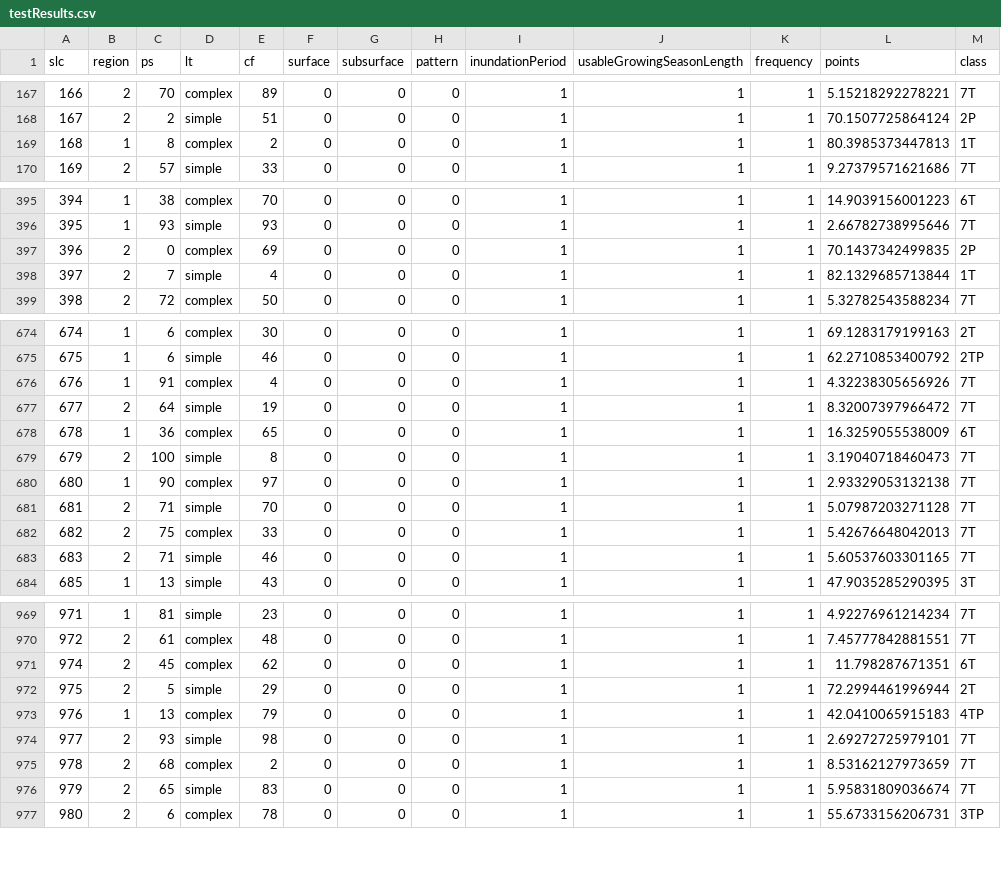
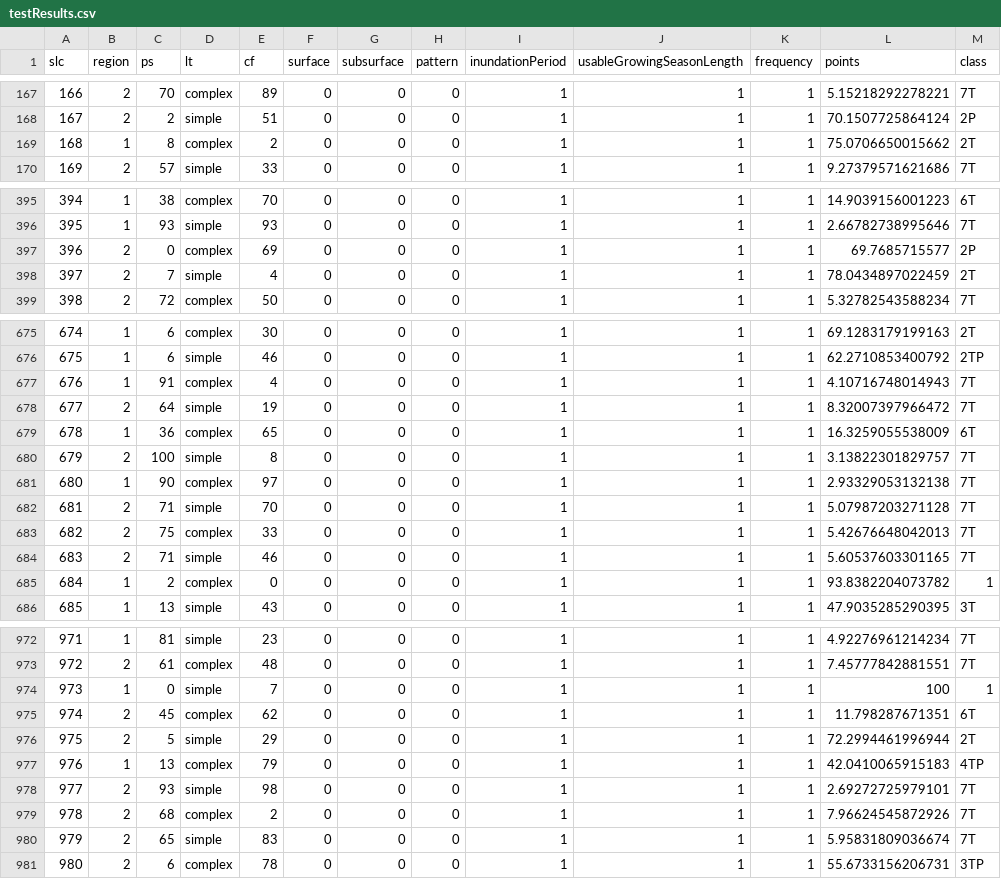
Before and after one commit to solartichondrius/landSuitabilityRatingSystem, a CSV file: landSuitabilityRatingSystem/testResults.csv, drawn as a sheet; only a part is shown, gaps mark what is left out; the diff covers the shown part only.

Commit message:
Fixed miscalculations in landscape and climate points and added more detailed documentation to functions in both factors.

```diff
--- a/landSuitabilityRatingSystem/testResults.csv
+++ b/landSuitabilityRatingSystem/testResults.csv
@@ -168,3 +168,3 @@
 167,2,2,"simple",51,0,0,0,1,1,1,70.1507725864124,"2P"
-168,1,8,"complex",2,0,0,0,1,1,1,80.3985373447813,"1T"
+168,1,8,"complex",2,0,0,0,1,1,1,75.0706650015662,"2T"
 169,2,57,"simple",33,0,0,0,1,1,1,9.27379571621686,"7T"
@@ -396,4 +396,4 @@
 395,1,93,"simple",93,0,0,0,1,1,1,2.66782738995646,"7T"
-396,2,0,"complex",69,0,0,0,1,1,1,70.1437342499835,"2P"
-397,2,7,"simple",4,0,0,0,1,1,1,82.1329685713844,"1T"
+396,2,0,"complex",69,0,0,0,1,1,1,69.7685715577,"2P"
+397,2,7,"simple",4,0,0,0,1,1,1,78.0434897022459,"2T"
 398,2,72,"complex",50,0,0,0,1,1,1,5.32782543588234,"7T"
@@ -675,6 +676,6 @@
 675,1,6,"simple",46,0,0,0,1,1,1,62.2710853400792,"2TP"
-676,1,91,"complex",4,0,0,0,1,1,1,4.32238305656926,"7T"
+676,1,91,"complex",4,0,0,0,1,1,1,4.10716748014943,"7T"
 677,2,64,"simple",19,0,0,0,1,1,1,8.32007397966472,"7T"
 678,1,36,"complex",65,0,0,0,1,1,1,16.3259055538009,"6T"
-679,2,100,"simple",8,0,0,0,1,1,1,3.19040718460473,"7T"
+679,2,100,"simple",8,0,0,0,1,1,1,3.13822301829757,"7T"
 680,1,90,"complex",97,0,0,0,1,1,1,2.93329053132138,"7T"
@@ -683,2 +684,3 @@
 683,2,71,"simple",46,0,0,0,1,1,1,5.60537603301165,"7T"
+684,1,2,"complex",0,0,0,0,1,1,1,93.8382204073782,"1"
 685,1,13,"simple",43,0,0,0,1,1,1,47.9035285290395,"3T"
@@ -970,2 +973,3 @@
 972,2,61,"complex",48,0,0,0,1,1,1,7.45777842881551,"7T"
+973,1,0,"simple",7,0,0,0,1,1,1,100,"1"
 974,2,45,"complex",62,0,0,0,1,1,1,11.798287671351,"6T"
@@ -974,3 +978,3 @@
 977,2,93,"simple",98,0,0,0,1,1,1,2.69272725979101,"7T"
-978,2,68,"complex",2,0,0,0,1,1,1,8.53162127973659,"7T"
+978,2,68,"complex",2,0,0,0,1,1,1,7.96624545872926,"7T"
 979,2,65,"simple",83,0,0,0,1,1,1,5.95831809036674,"7T"
```
Also changed, not shown: 2 added rows and 132 edited cells elsewhere in this file, 16 other files.
